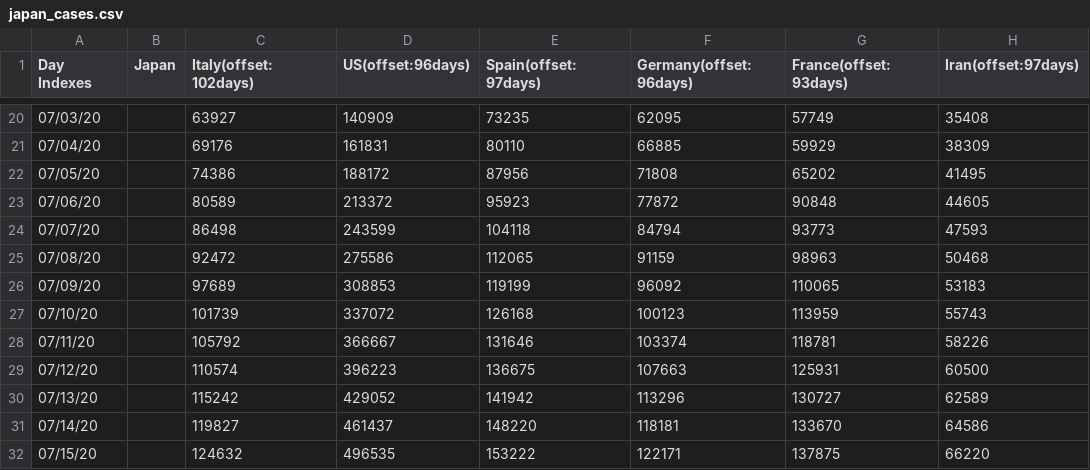
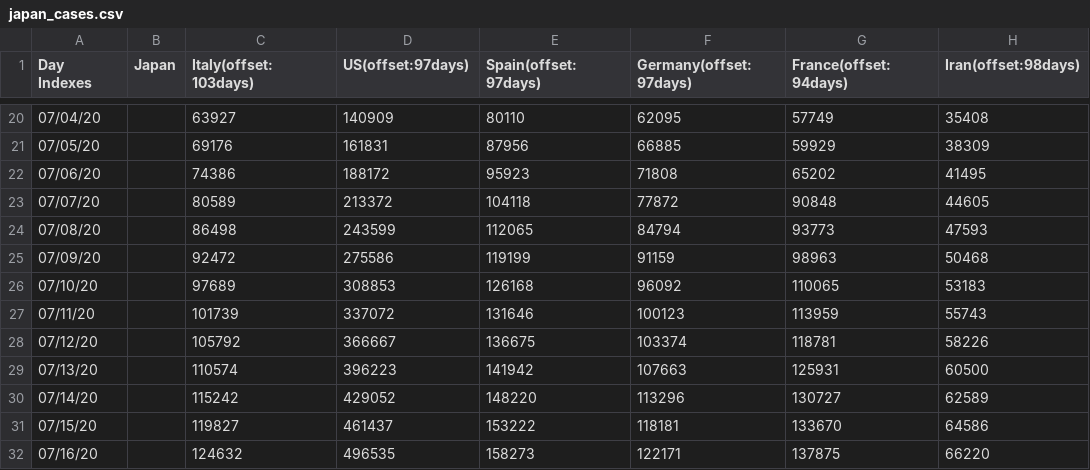
Before and after one commit to kmdsbng/COVID-19, a CSV file: converted_data/japan_cases.csv, drawn as a sheet; only a part is shown, gaps mark what is left out; the diff covers the shown part only.

```diff
--- a/converted_data/japan_cases.csv
+++ b/converted_data/japan_cases.csv
@@ -1 +1 @@
-Day Indexes,Japan,Italy(offset:102days),US(offset:96days),Spain(offset:97days),Germany(offset:96days),France(offset:93days),Iran(offset:97days)
+Day Indexes,Japan,Italy(offset:103days),US(offset:97days),Spain(offset:97days),Germany(offset:97days),France(offset:94days),Iran(offset:98days)
@@ -20,13 +20,13 @@ Day Indexes,Japan,Italy(offset:102days),US(offset:96days),Spain(offset:97days),G
-07/03/20,,63927,140909,73235,62095,57749,35408
-07/04/20,,69176,161831,80110,66885,59929,38309
-07/05/20,,74386,188172,87956,71808,65202,41495
-07/06/20,,80589,213372,95923,77872,90848,44605
-07/07/20,,86498,243599,104118,84794,93773,47593
-07/08/20,,92472,275586,112065,91159,98963,50468
-07/09/20,,97689,308853,119199,96092,110065,53183
-07/10/20,,101739,337072,126168,100123,113959,55743
-07/11/20,,105792,366667,131646,103374,118781,58226
-07/12/20,,110574,396223,136675,107663,125931,60500
-07/13/20,,115242,429052,141942,113296,130727,62589
-07/14/20,,119827,461437,148220,118181,133670,64586
-07/15/20,,124632,496535,153222,122171,137875,66220
+07/04/20,,63927,140909,80110,62095,57749,35408
+07/05/20,,69176,161831,87956,66885,59929,38309
+07/06/20,,74386,188172,95923,71808,65202,41495
+07/07/20,,80589,213372,104118,77872,90848,44605
+07/08/20,,86498,243599,112065,84794,93773,47593
+07/09/20,,92472,275586,119199,91159,98963,50468
+07/10/20,,97689,308853,126168,96092,110065,53183
+07/11/20,,101739,337072,131646,100123,113959,55743
+07/12/20,,105792,366667,136675,103374,118781,58226
+07/13/20,,110574,396223,141942,107663,125931,60500
+07/14/20,,115242,429052,148220,113296,130727,62589
+07/15/20,,119827,461437,153222,118181,133670,64586
+07/16/20,,124632,496535,158273,122171,137875,66220
```
Also changed, not shown: 1 added row, 1 removed row and 60 edited cells elsewhere in this file.
